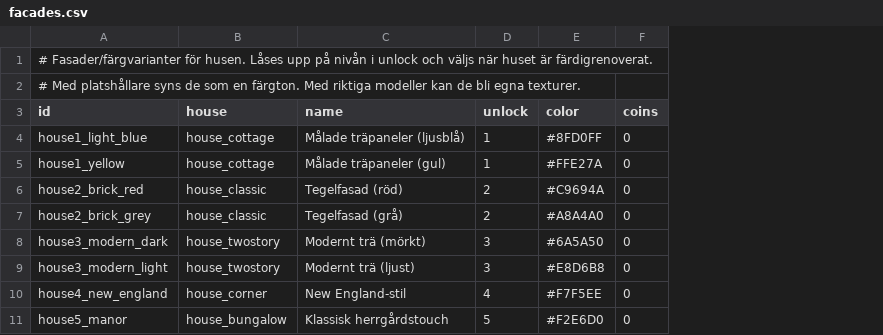
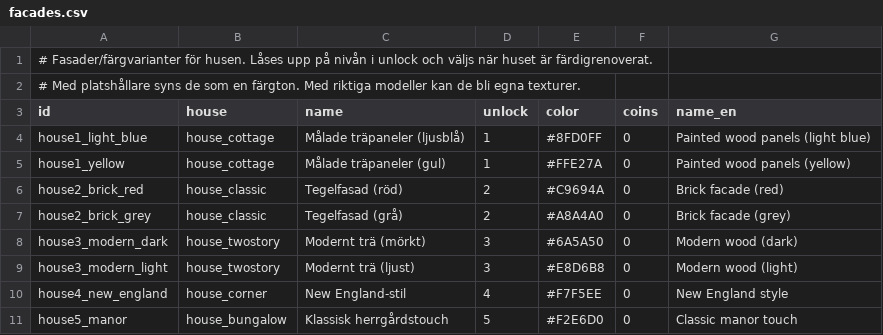
Before and after one commit to sofialundgren24/Neils-Neighbor, a CSV file: Assets/_Game/Data/facades.csv, drawn as a sheet; the diff names each change by its address in the sheet, - before the commit and + after, or states it on an @@ line.

```diff
--- a/Assets/_Game/Data/facades.csv
+++ b/Assets/_Game/Data/facades.csv
+column G (name_en), rows 4-11: Painted wood panels (light blue) | Painted wood panels (yellow) | Brick facade (red) | Brick facade (grey) | Modern wood (dark) | Modern wood (light) | New England style | Classic manor touch
```
Also changed, not shown: Assets/_Game/Data/content.csv, Assets/_Game/Data/neighbors.csv, 31 other files.
